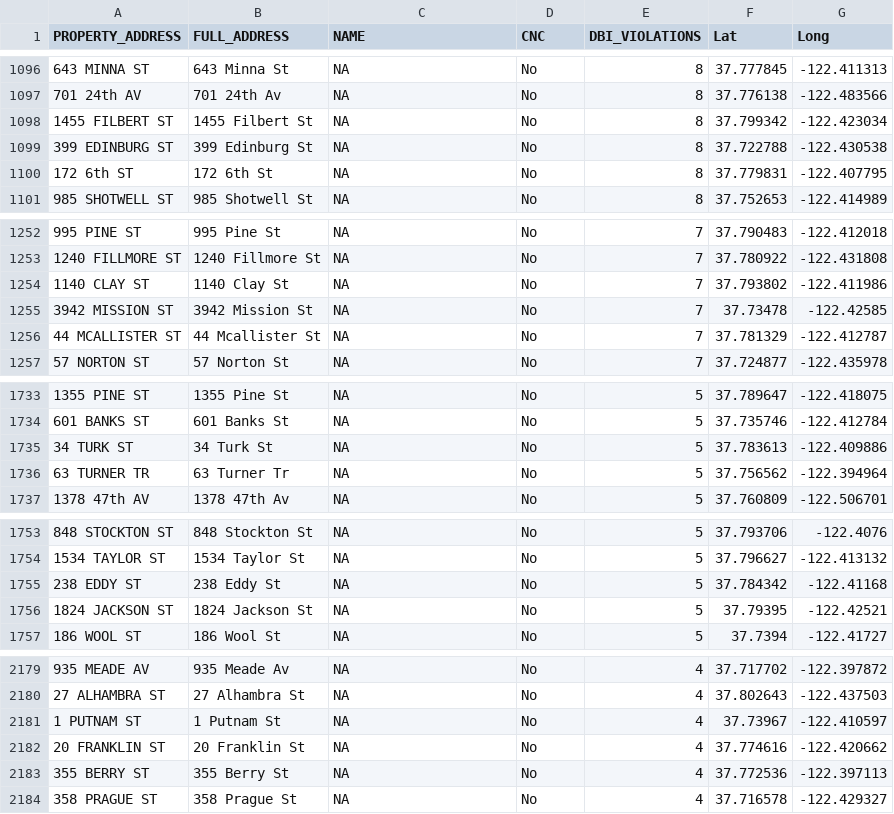
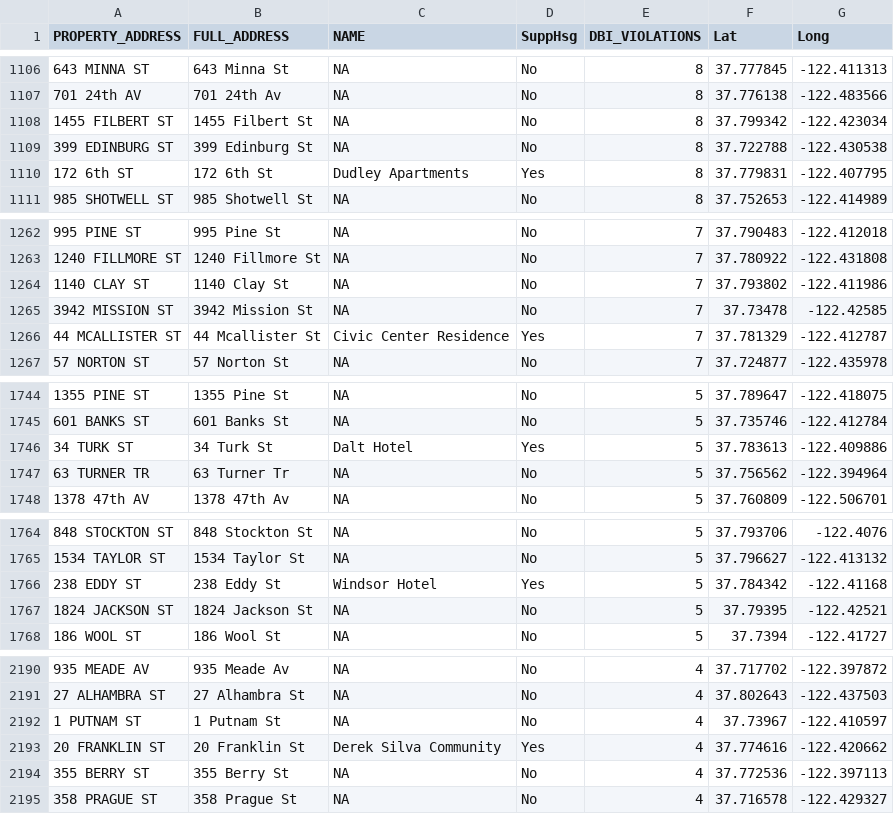
Before and after one commit to sfchronicle/homelessness, a CSV file: data/DBI_Vios.csv, drawn as a sheet; only a part is shown, gaps mark what is left out; the diff covers the shown part only.

```diff
--- a/data/DBI_Vios.csv
+++ b/data/DBI_Vios.csv
@@ -1 +1 @@
-PROPERTY_ADDRESS,FULL_ADDRESS,NAME,CNC,DBI_VIOLATIONS,Lat,Long
+PROPERTY_ADDRESS,FULL_ADDRESS,NAME,SuppHsg,DBI_VIOLATIONS,Lat,Long
@@ -1099,3 +1109,3 @@ PROPERTY_ADDRESS,FULL_ADDRESS,NAME,CNC,DBI_VIOLATIONS,Lat,Long
 399 EDINBURG ST,399 Edinburg St,NA,No,8,37.722788,-122.430538
-172 6th ST,172 6th St,NA,No,8,37.779831,-122.407795
+172 6th ST,172 6th St,Dudley Apartments,Yes,8,37.779831,-122.407795
 985 SHOTWELL ST,985 Shotwell St,NA,No,8,37.752653,-122.414989
@@ -1255,3 +1265,3 @@ PROPERTY_ADDRESS,FULL_ADDRESS,NAME,CNC,DBI_VIOLATIONS,Lat,Long
 3942 MISSION ST,3942 Mission St,NA,No,7,37.73478,-122.42585
-44 MCALLISTER ST,44 Mcallister St,NA,No,7,37.781329,-122.412787
+44 MCALLISTER ST,44 Mcallister St,Civic Center Residence,Yes,7,37.781329,-122.412787
 57 NORTON ST,57 Norton St,NA,No,7,37.724877,-122.435978
@@ -1734,3 +1745,3 @@ PROPERTY_ADDRESS,FULL_ADDRESS,NAME,CNC,DBI_VIOLATIONS,Lat,Long
 601 BANKS ST,601 Banks St,NA,No,5,37.735746,-122.412784
-34 TURK ST,34 Turk St,NA,No,5,37.783613,-122.409886
+34 TURK ST,34 Turk St,Dalt Hotel,Yes,5,37.783613,-122.409886
 63 TURNER TR,63 Turner Tr,NA,No,5,37.756562,-122.394964
@@ -1754,3 +1765,3 @@ PROPERTY_ADDRESS,FULL_ADDRESS,NAME,CNC,DBI_VIOLATIONS,Lat,Long
 1534 TAYLOR ST,1534 Taylor St,NA,No,5,37.796627,-122.413132
-238 EDDY ST,238 Eddy St,NA,No,5,37.784342,-122.41168
+238 EDDY ST,238 Eddy St,Windsor Hotel,Yes,5,37.784342,-122.41168
 1824 JACKSON ST,1824 Jackson St,NA,No,5,37.79395,-122.42521
@@ -2181,3 +2192,3 @@ PROPERTY_ADDRESS,FULL_ADDRESS,NAME,CNC,DBI_VIOLATIONS,Lat,Long
 1 PUTNAM ST,1 Putnam St,NA,No,4,37.73967,-122.410597
-20 FRANKLIN ST,20 Franklin St,NA,No,4,37.774616,-122.420662
+20 FRANKLIN ST,20 Franklin St,Derek Silva Community,Yes,4,37.774616,-122.420662
 355 BERRY ST,355 Berry St,NA,No,4,37.772536,-122.397113
```
Also changed, not shown: 15 moved rows and 18 edited cells elsewhere in this file, data/srosText.csv, 6 other files.
